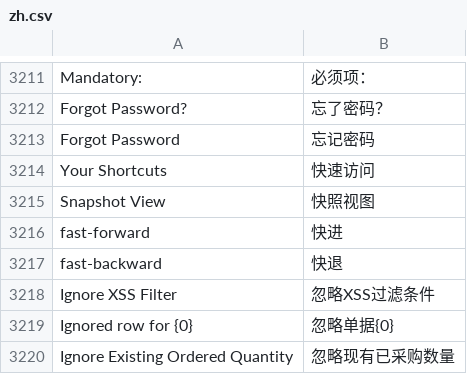
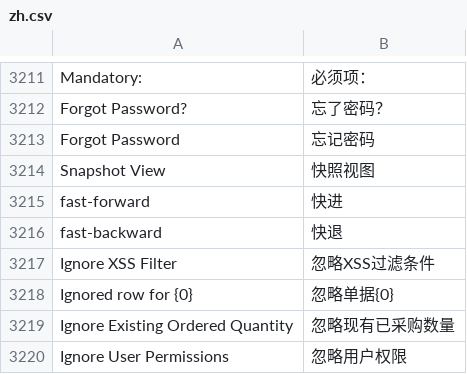
Before and after one commit to Welkon/erpnext_china, a CSV file: erpnext_china/translations/zh.csv, drawn as a sheet; only a part is shown, gaps mark what is left out; the shorter side is filled out with more unchanged rows.

Commit message:
remove duplicate

```diff
--- a/erpnext_china/translations/zh.csv
+++ b/erpnext_china/translations/zh.csv
@@ -3222,3 +3222,2 @@ Forgot Password?,忘了密码？,
 Forgot Password,忘记密码,
-Your Shortcuts,快速访问,
 Snapshot View,快照视图,
```
